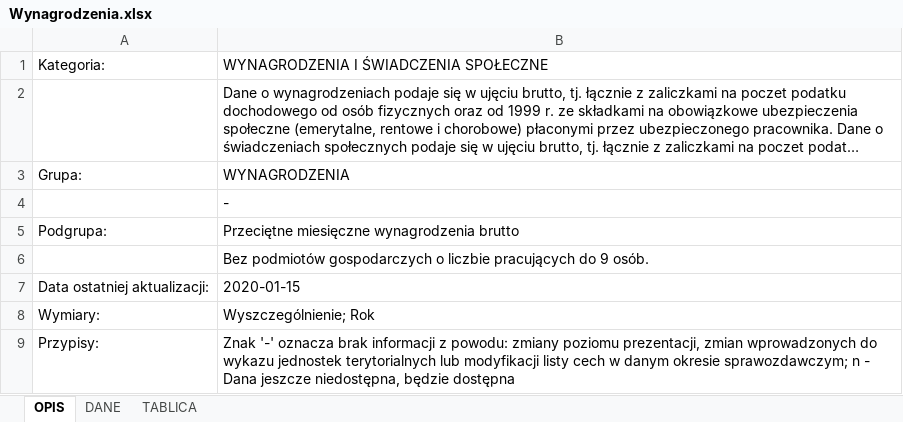
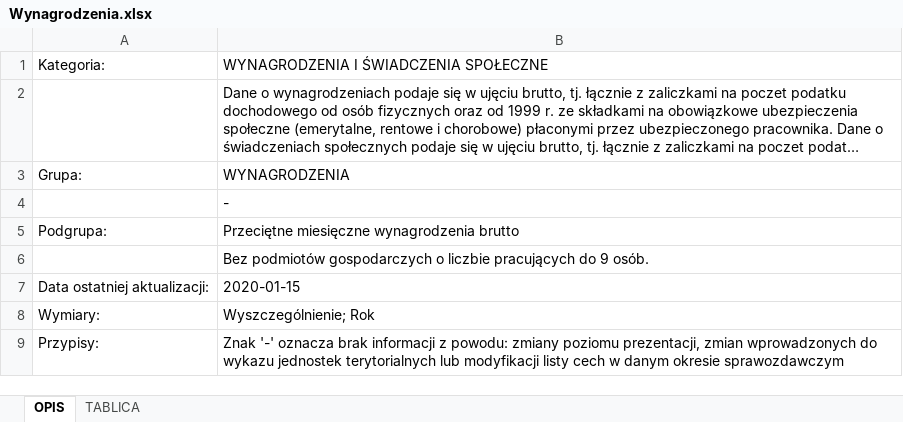
Before and after one commit to dabrowskia/ADP2020, an Excel workbook: Wynagrodzenia.xlsx, sheet OPIS, drawn as a sheet; long unchanged cells end in …; values as stored, in another font and other column widths than the file's, no borders; the diff names each change by its address in the sheet, - before the commit and + after, or states it on an @@ line.

```diff
--- a/Wynagrodzenia.xlsx (sheet OPIS)
+++ b/Wynagrodzenia.xlsx (sheet OPIS)
-sheet tab: DANE
-B9: …danym okresie sprawozdawczym; n - Dana jeszcze niedostępna, będzie dostępna
+B9: …danym okresie sprawozdawczym
```
Also changed, not shown: sheet TABLICA, 5 other files.
